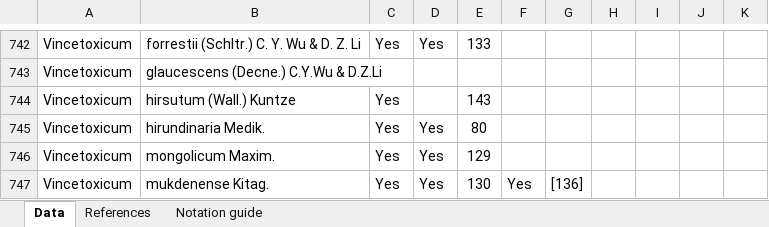
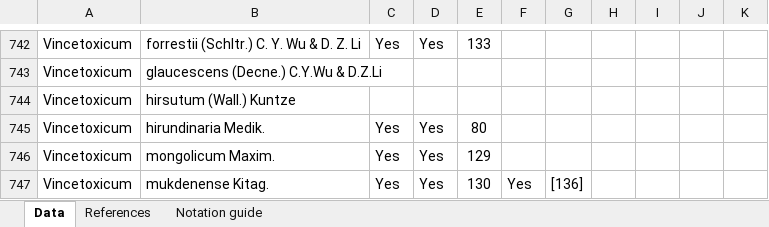
Before and after one commit to alrichardbollans/apocynaceae_rubiaceae_traits, an Excel workbook: manually_collected_data/inputs/Apocynaceae traits.xlsx, sheet Data, drawn as a sheet; only a part is shown, gaps mark what is left out; values as stored, in another font and other column widths than the file's, no borders; the diff covers the shown part only; the diff names each change by its address in the sheet, - before the commit and + after, or states it on an @@ line.

```diff
--- a/manually_collected_data/inputs/Apocynaceae traits.xlsx (sheet Data)
+++ b/manually_collected_data/inputs/Apocynaceae traits.xlsx (sheet Data)
-C744: Yes
+C744: (empty)
-E744: 143
+E744: (empty)
```
Also changed, not shown: 24 edited cells elsewhere in this sheet, 3 other files.
